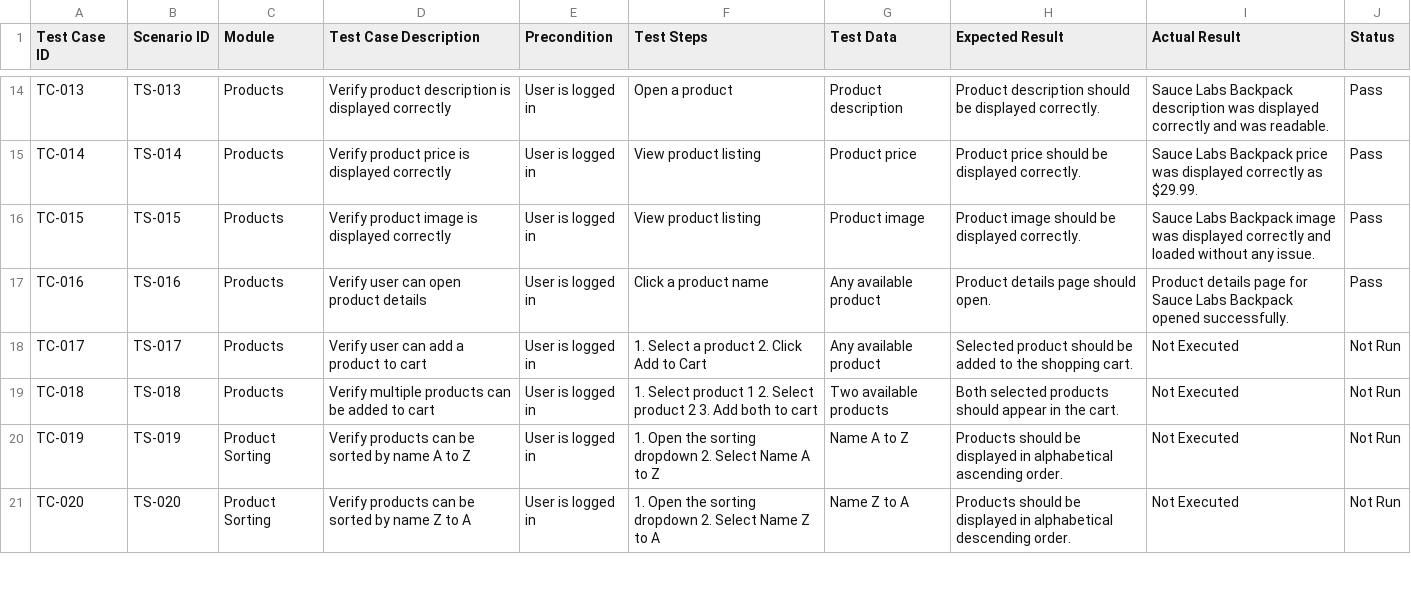
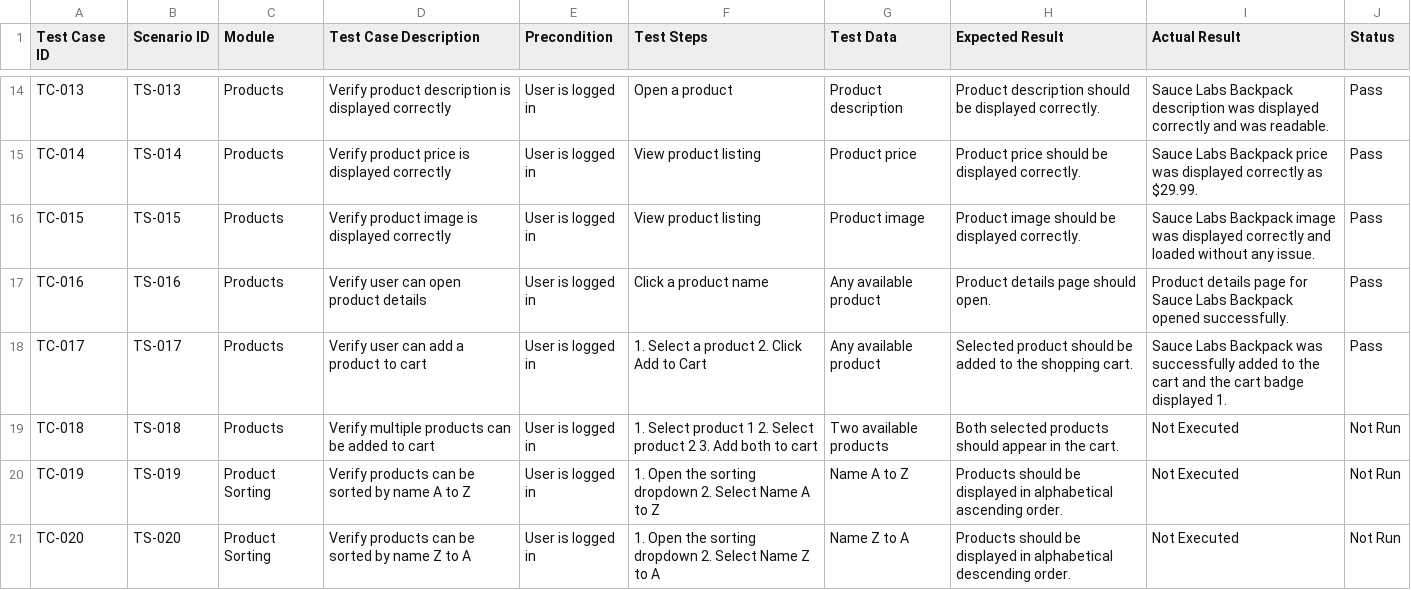
Before and after one commit to dipikananda/manual-testing-ecommerce, a CSV file: Test-Cases/Ecommerce-Test-Cases.csv, drawn as a sheet; only a part is shown, gaps mark what is left out.

Commit message:
Update Ecommerce-Test-Cases.csv

```diff
--- a/Test-Cases/Ecommerce-Test-Cases.csv
+++ b/Test-Cases/Ecommerce-Test-Cases.csv
@@ -17,3 +17,3 @@ TC-015,TS-015,Products,Verify product image is displayed correctly,User is logge
 TC-016,TS-016,Products,Verify user can open product details,User is logged in,Click a product name,Any available product,Product details page should open.,Product details page for Sauce Labs Backpack opened successfully.,Pass
-TC-017,TS-017,Products,Verify user can add a product to cart,User is logged in,"1. Select a product 2. Click Add to Cart",Any available product,Selected product should be added to the shopping cart.,Not Executed,Not Run
+TC-017,TS-017,Products,Verify user can add a product to cart,User is logged in,"1. Select a product 2. Click Add to Cart",Any available product,Selected product should be added to the shopping cart.,Sauce Labs Backpack was successfully added to the cart and the cart badge displayed 1.,Pass
 TC-018,TS-018,Products,Verify multiple products can be added to cart,User is logged in,"1. Select product 1 2. Select product 2 3. Add both to cart",Two available products,Both selected products should appear in the cart.,Not Executed,Not Run
```
